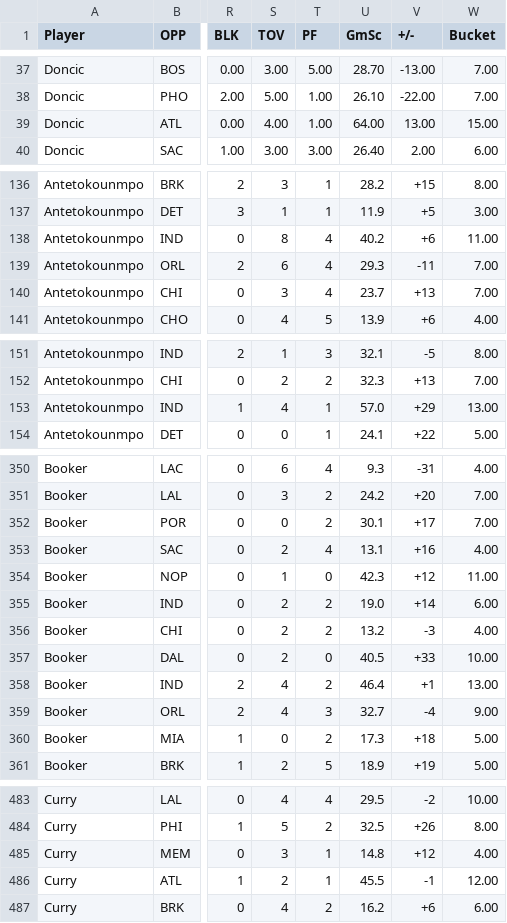
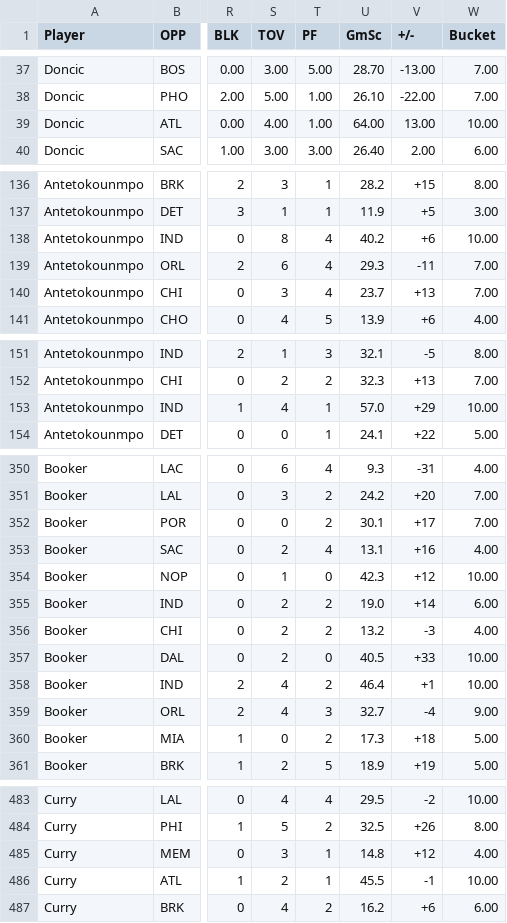
Before and after one commit to benbogdanski/NBADATAPLAYER, a CSV file: 3332_Final_PlayerData_Cleaned.csv, drawn as a sheet; only a part is shown, gaps mark what is left out; the diff covers the shown part only; the diff names each change by its address in the sheet, - before the commit and + after, or states it on an @@ line.

Commit message:
Update 3332_Final_PlayerData_Cleaned.csv

```diff
--- a/3332_Final_PlayerData_Cleaned.csv
+++ b/3332_Final_PlayerData_Cleaned.csv
-W39 (Bucket): 15.00
+W39 (Bucket): 10.00
-W138 (Bucket): 11.00
+W138 (Bucket): 10.00
-W153 (Bucket): 13.00
+W153 (Bucket): 10.00
-W354 (Bucket): 11.00
+W354 (Bucket): 10.00
-W358 (Bucket): 13.00
+W358 (Bucket): 10.00
-W486 (Bucket): 12.00
+W486 (Bucket): 10.00
```
Also changed, not shown: 1 edited cell elsewhere in this file.
